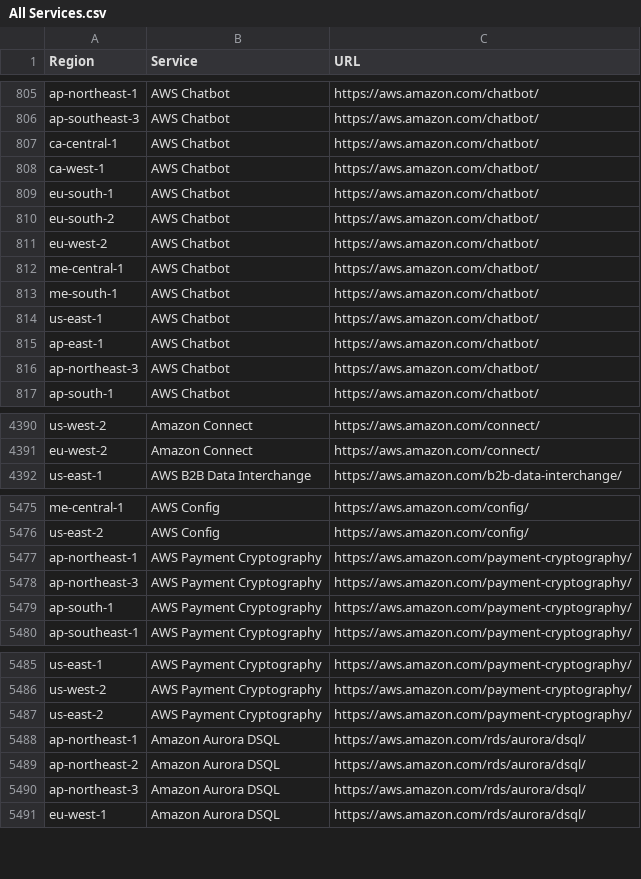
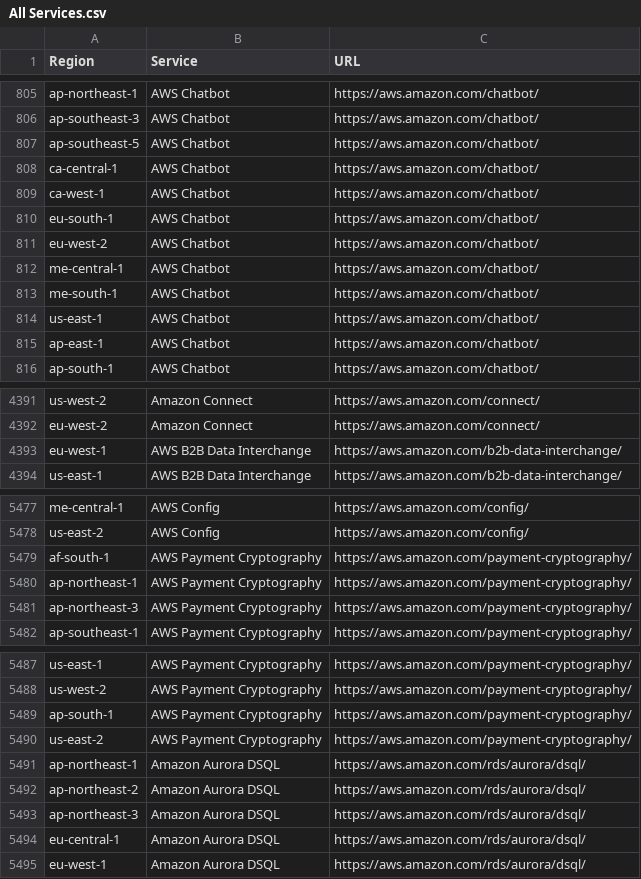
Before and after one commit to data-node/ActionWFTest, a CSV file: All Services.csv, drawn as a sheet; only a part is shown, gaps mark what is left out; the diff names each change by its address in the sheet, - before the commit and + after, or states it on an @@ line.

```diff
--- a/All Services.csv
+++ b/All Services.csv
+row 807: ap-southeast-5 | AWS Chatbot | https://aws.amazon.com/chatbot/
@@ row 810 moved to row 822: eu-south-2 @@
@@ row 816 moved to row 827: ap-northeast-3 @@
+row 4393: eu-west-1 | AWS B2B Data Interchange | https://aws.amazon.com/b2b-data-interchange/
+row 5479: af-south-1 | AWS Payment Cryptography | https://aws.amazon.com/payment-cryptography/
@@ row 5479 moved to row 5489: ap-south-1 @@
+row 5494: eu-central-1 | Amazon Aurora DSQL | https://aws.amazon.com/rds/aurora/dsql/
```
Also changed, not shown: Common Services.csv, us-east-1.csv, 3 other files.
